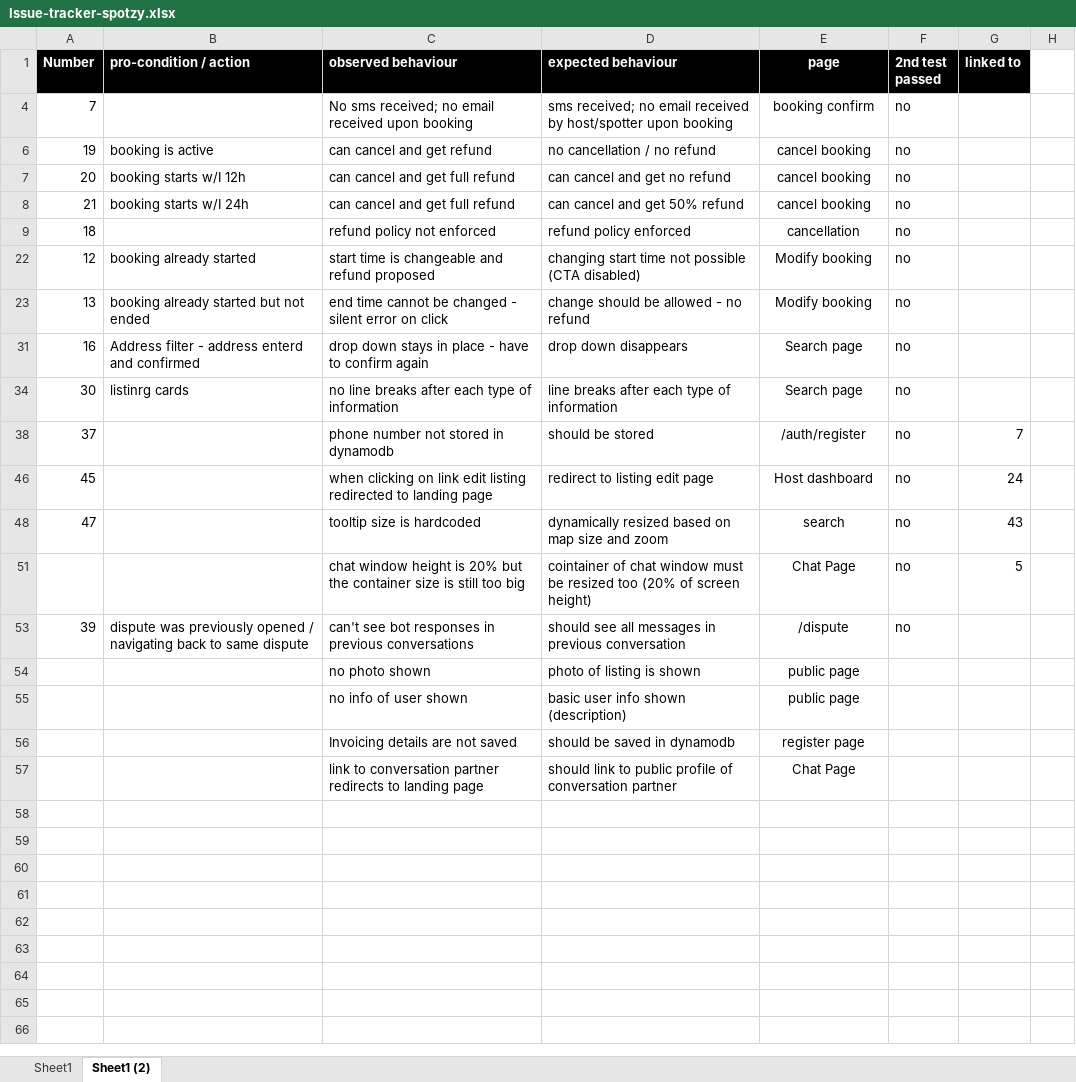
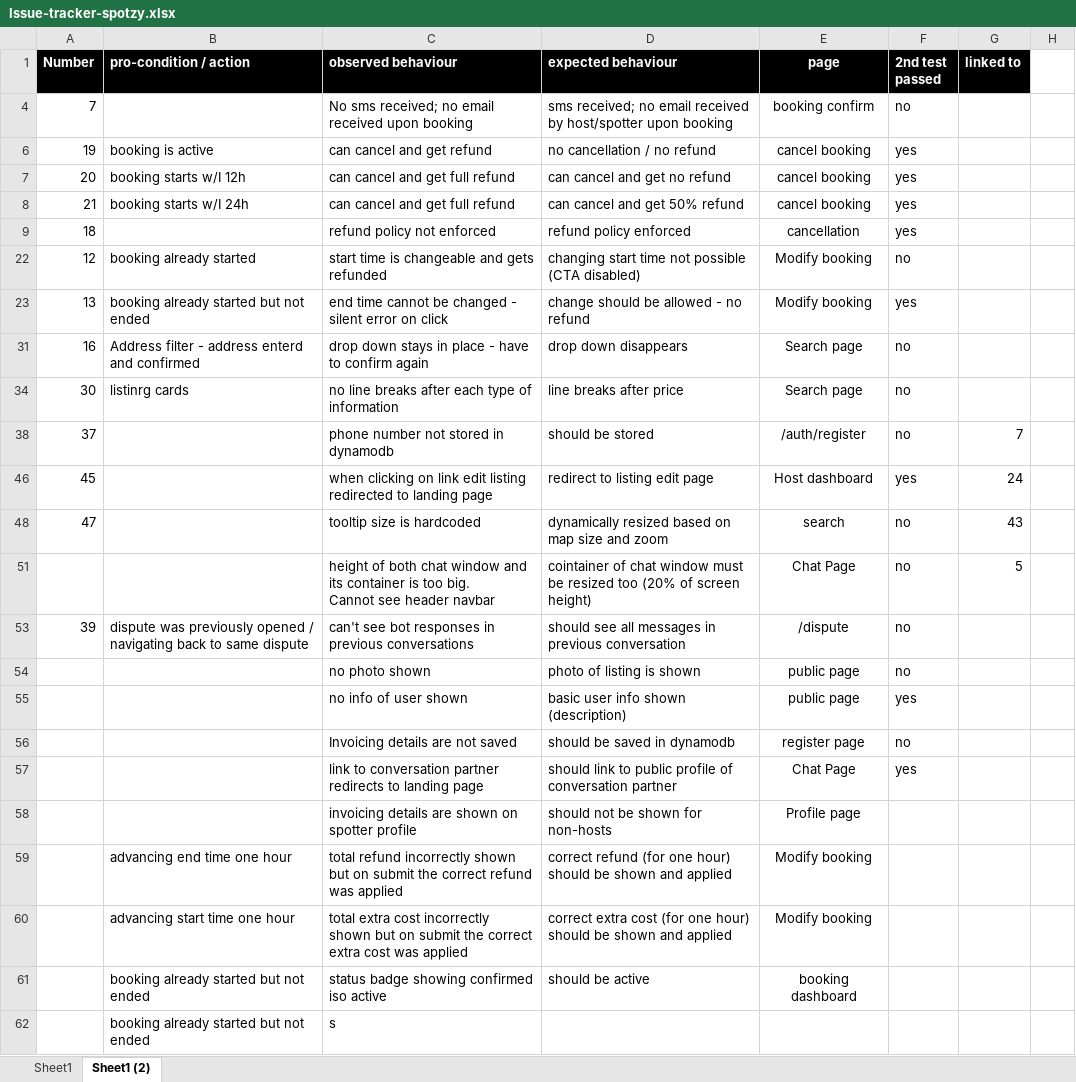
Before and after one commit to orfeoPreto/spotzy, an Excel workbook: documentation/Issue-tracker-spotzy.xlsx, sheet Sheet1 (2), drawn as a sheet; values as stored, in another font and other column widths than the file's, no borders; ↵ is a line break in a cell; the diff names each change by its address in the sheet, - before the commit and + after, or states it on an @@ line.

```diff
--- a/documentation/Issue-tracker-spotzy.xlsx (sheet Sheet1 (2))
+++ b/documentation/Issue-tracker-spotzy.xlsx (sheet Sheet1 (2))
-F6:F9 (2nd test passed): no
+F6:F9 (2nd test passed): yes
-C22 (observed behaviour): start time is changeable and refund proposed
+C22 (observed behaviour): start time is changeable and gets refunded
-F23 (2nd test passed): no
+F23 (2nd test passed): yes
-D34 (expected behaviour): line breaks after each type of information
+D34 (expected behaviour): line breaks after price
-F46 (2nd test passed): no
+F46 (2nd test passed): yes
-C51 (observed behaviour): chat window height is 20% but the container size is still too big
+C51 (observed behaviour): height of both chat window and its container is too big. ↵ Cannot see header navbar
-F54 (2nd test passed): (empty)
+F54 (2nd test passed): no
-F55 (2nd test passed): (empty)
+F55 (2nd test passed): yes
-F56 (2nd test passed): (empty)
+F56 (2nd test passed): no
-F57 (2nd test passed): (empty)
+F57 (2nd test passed): yes
+row 58:  |  | invoicing details are shown on spotter profile | should not be shown for non-hosts | Profile page
+row 59:  | advancing end time one hour | total refund incorrectly shown but on submit the correct refund was applied | correct refund (for one hour) should be shown and applied | Modify booking
+row 60:  | advancing start time one hour | total extra cost incorrectly shown but on submit the correct extra cost was applied | correct extra cost (for one hour) should be shown and applied | Modify booking
+row 61:  | booking already started but not ended | status badge showing confirmed iso active | should be active | booking dashboard
+row 62:  | booking already started but not ended | s
```
Also changed, not shown: 8 other files.
